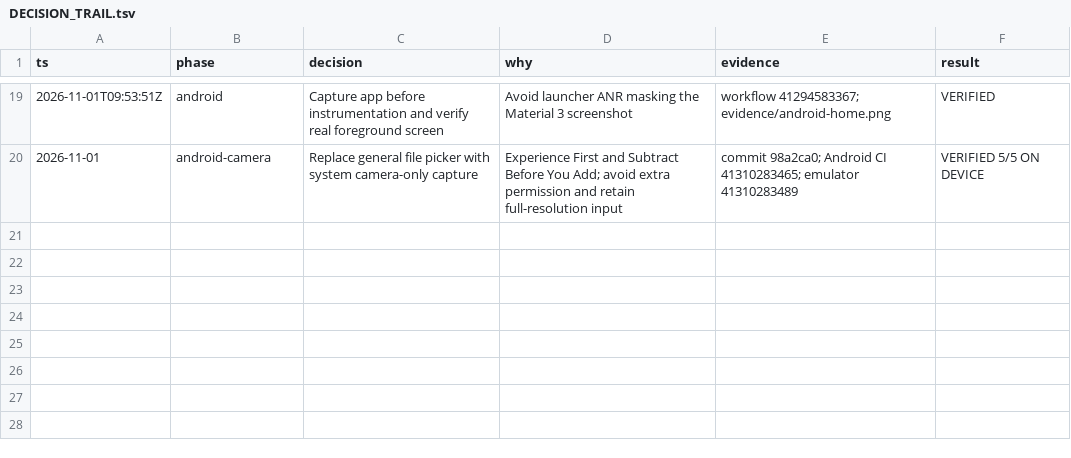
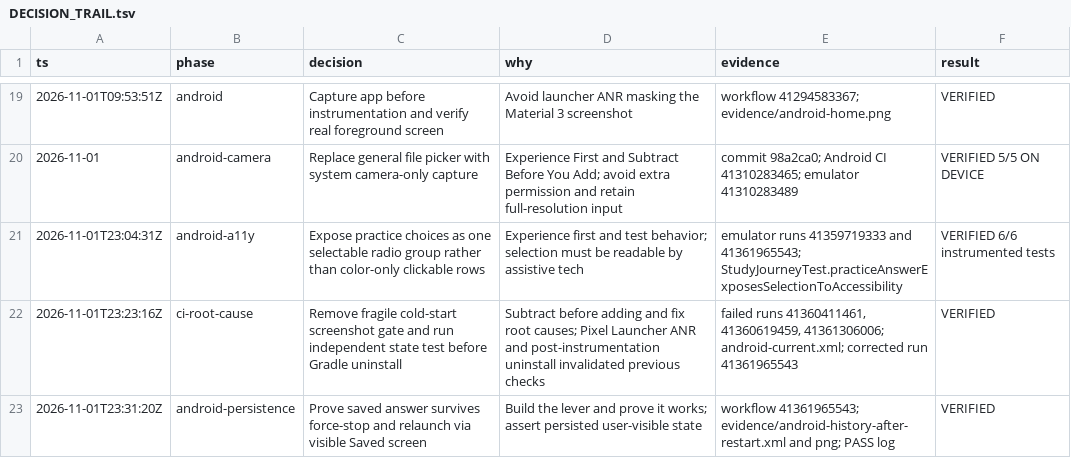
Before and after one commit to RoyCoding8/DoubtBuddy, a TSV file: docs/DECISION_TRAIL.tsv, drawn as a sheet; only a part is shown, gaps mark what is left out.

Commit message:
docs: record verified Android accessibility and process restart

```diff
--- a/docs/DECISION_TRAIL.tsv
+++ b/docs/DECISION_TRAIL.tsv
@@ -20 +20,4 @@ ts	phase	decision	why	evidence	result
 2026-11-01	android-camera	Replace general file picker with system camera-only capture	Experience First and Subtract Before You Add; avoid extra permission and retain full-resolution input	commit 98a2ca0; Android CI 41310283465; emulator 41310283489	VERIFIED 5/5 ON DEVICE
+2026-11-01T23:04:31Z	android-a11y	Expose practice choices as one selectable radio group rather than color-only clickable rows	Experience first and test behavior; selection must be readable by assistive tech	emulator runs 41359719333 and 41361965543; StudyJourneyTest.practiceAnswerExposesSelectionToAccessibility	VERIFIED 6/6 instrumented tests
+2026-11-01T23:23:16Z	ci-root-cause	Remove fragile cold-start screenshot gate and run independent state test before Gradle uninstall	Subtract before adding and fix root causes; Pixel Launcher ANR and post-instrumentation uninstall invalidated previous checks	failed runs 41360411461, 41360619459, 41361306006; android-current.xml; corrected run 41361965543	VERIFIED
+2026-11-01T23:31:20Z	android-persistence	Prove saved answer survives force-stop and relaunch via visible Saved screen	Build the lever and prove it works; assert persisted user-visible state	workflow 41361965543; evidence/android-history-after-restart.xml and png; PASS log	VERIFIED
```
Also changed, not shown: 1 other file.
